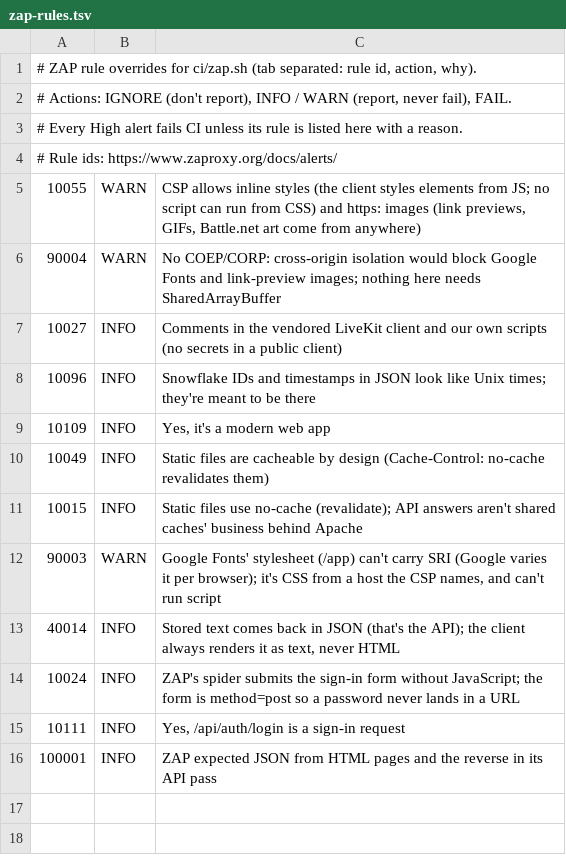
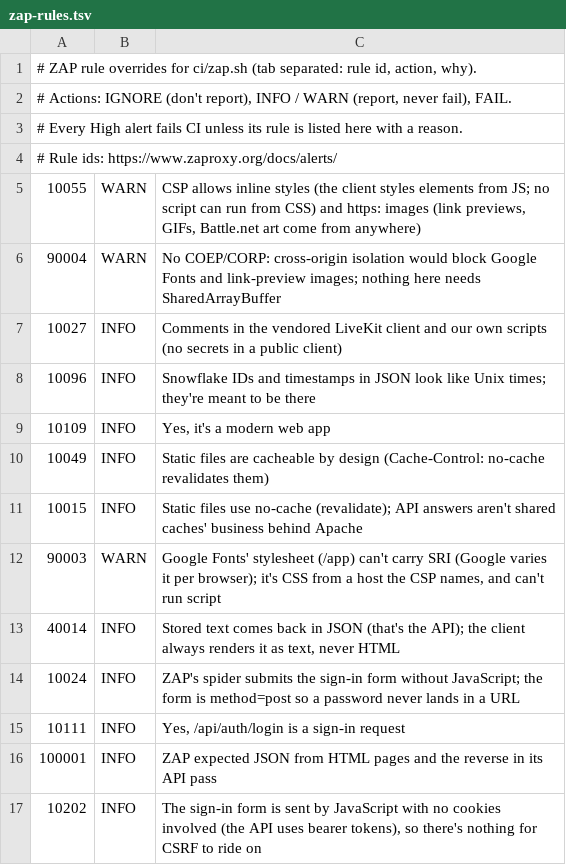
Before and after one commit to danite1252-ctrl/outhouse, a TSV file: ci/zap-rules.tsv, drawn as a sheet.

```diff
--- a/ci/zap-rules.tsv
+++ b/ci/zap-rules.tsv
@@ -16 +16,2 @@
 100001	INFO	ZAP expected JSON from HTML pages and the reverse in its API pass
+10202	INFO	The sign-in form is sent by JavaScript with no cookies involved (the API uses bearer tokens), so there's nothing for CSRF to ride on
```
